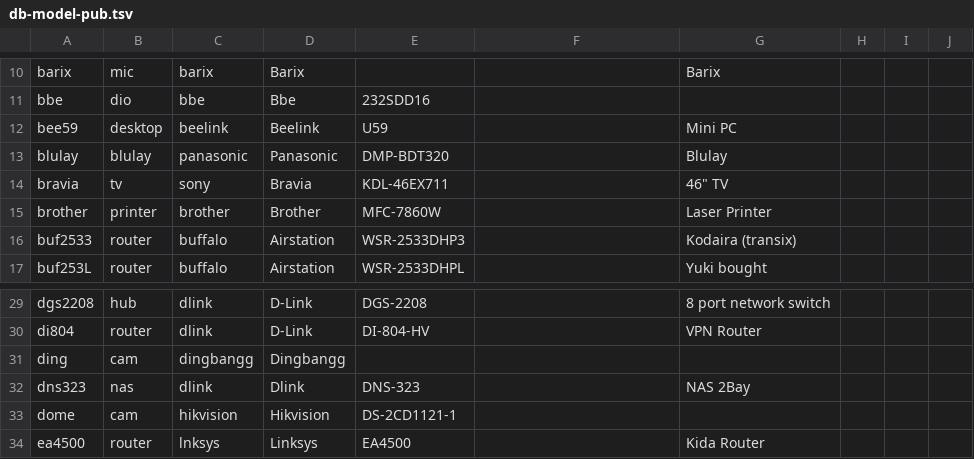
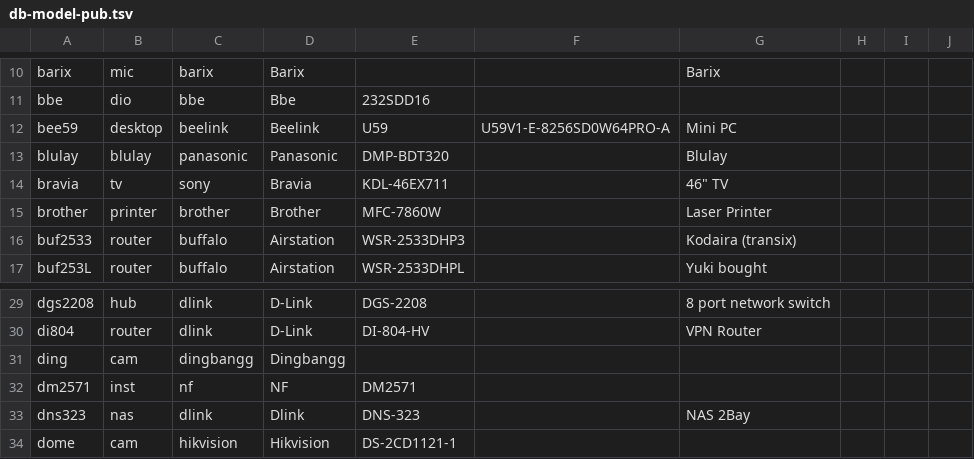
Before and after one commit to ciax/cfg.pub, a TSV file: db/db-model-pub.tsv, drawn as a sheet; only a part is shown, gaps mark what is left out; the shorter side is filled out with more unchanged rows.

```diff
--- a/db/db-model-pub.tsv
+++ b/db/db-model-pub.tsv
@@ -11,3 +11,3 @@ barix	mic	barix	Barix			Barix
 bbe	dio	bbe	Bbe	232SDD16					
-bee59	desktop	beelink	Beelink	U59		Mini PC			
+bee59	desktop	beelink	Beelink	U59	U59V1-E-8256SD0W64PRO-A	Mini PC			
 blulay	blulay	panasonic	Panasonic	DMP-BDT320		Blulay			
@@ -31,2 +31,3 @@ di804	router	dlink	D-Link	DI-804-HV		VPN Router
 ding	cam	dingbangg	Dingbangg						
+dm2571	inst	nf	NF	DM2571					
 dns323	nas	dlink	Dlink	DNS-323		NAS 2Bay			
```
Also changed, not shown: db/db-mfr-pub.tsv.
